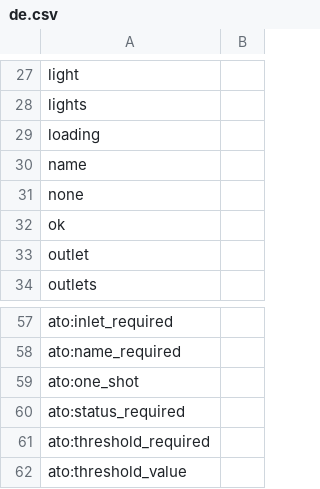
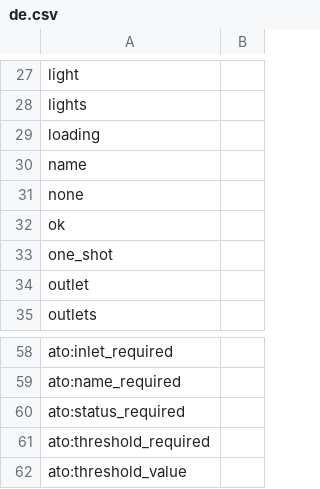
Before and after one commit to reef-pi/reef-pi, a CSV file: front-end/assets/translations/de.csv, drawn as a sheet; only a part is shown, gaps mark what is left out.

```diff
--- a/front-end/assets/translations/de.csv
+++ b/front-end/assets/translations/de.csv
@@ -32,2 +32,3 @@ none,
 ok,
+one_shot,
 outlet,
@@ -58,3 +59,2 @@ ato:inlet_required,
 ato:name_required,
-ato:one_shot,
 ato:status_required,
```
Also changed, not shown: front-end/assets/translations/en.csv, front-end/assets/translations/es.csv, 14 other files.
